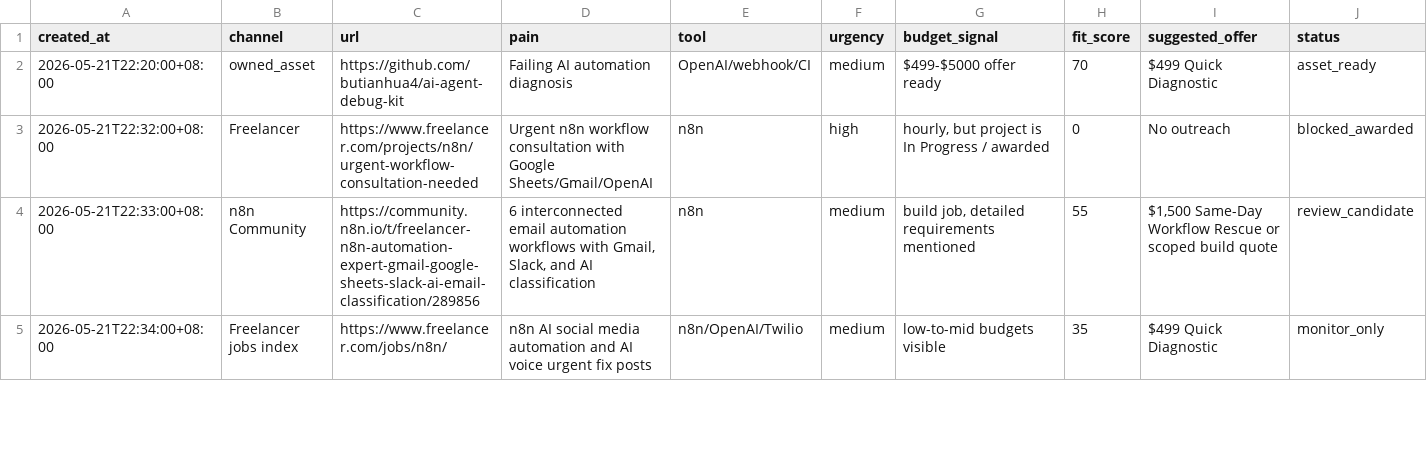
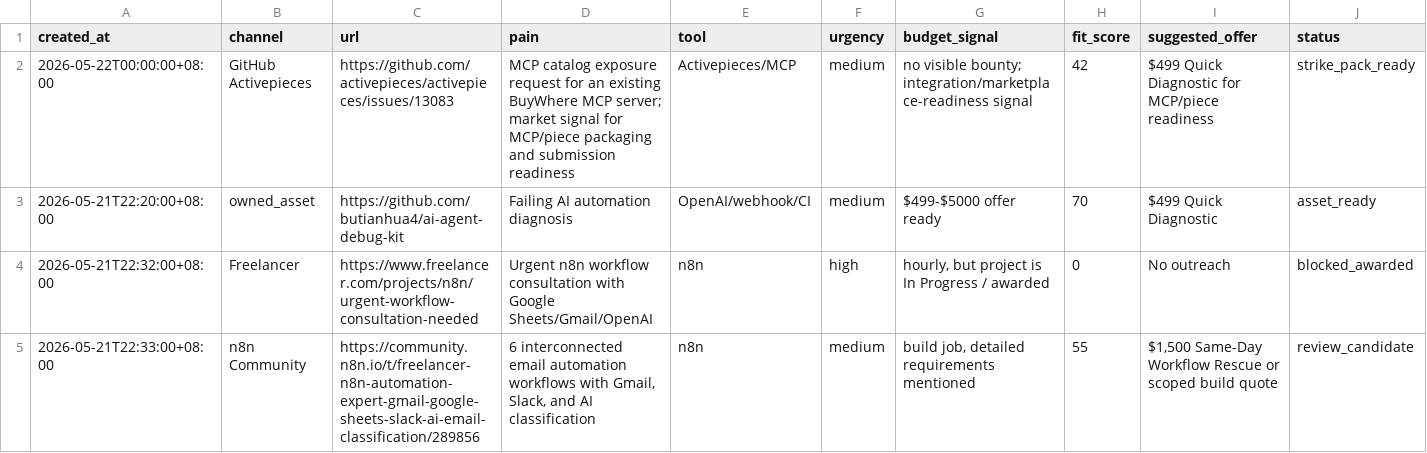
Before and after one commit to butianhua4/ai-agent-debug-kit, a CSV file: ops/48h/LEAD_CANDIDATES.csv, drawn as a sheet; only a part is shown; the shorter side is filled out with more unchanged rows; rows hold the shown columns only; the diff names each change by its address in the sheet, - before the commit and + after, or states it on an @@ line.

Commit message:
Add MCP piece opportunity strike pack

```diff
--- a/ops/48h/LEAD_CANDIDATES.csv
+++ b/ops/48h/LEAD_CANDIDATES.csv
+row 2: 2026-05-22T00:00:00+08:00 | GitHub Activepieces | https://github.com/activepieces/activepieces/issues/13083 | MCP catalog exposure request for an existing BuyWhere MCP server; market signal for MCP/piece packaging and submission readiness | Activepieces/MCP | medium | no visible bounty; integration/marketplace-readiness signal | 42 | $499 Quick Diagnostic for MCP/piece readiness | strike_pack_ready
```
Also changed, not shown: 6 other files.
